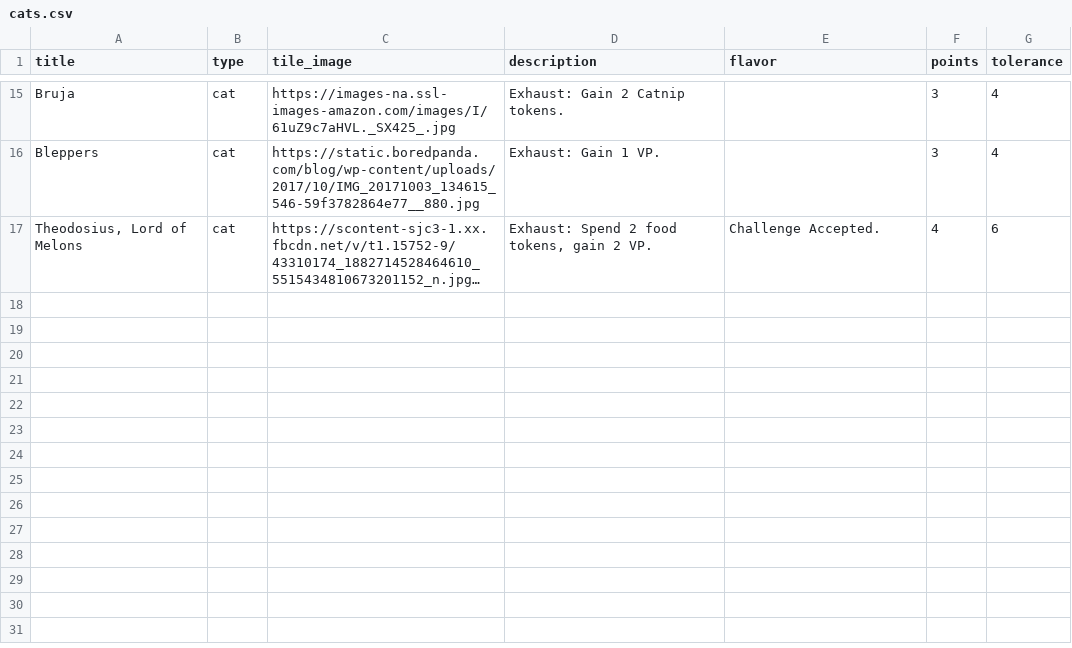
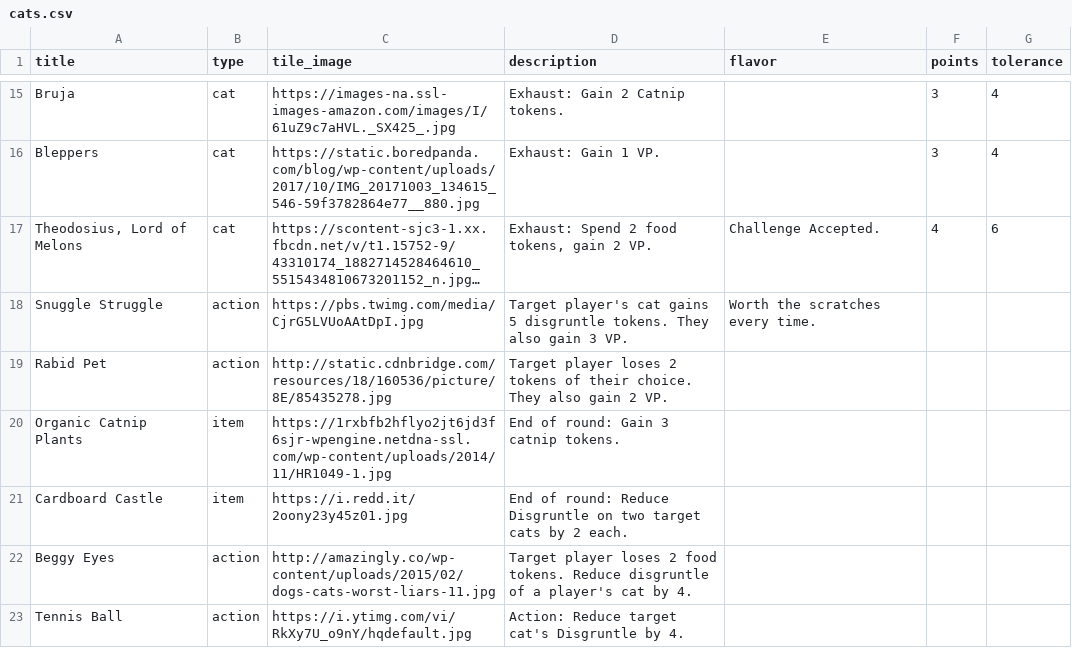
Before and after one commit to FeminismIsAwesome/catscatscats, a CSV file: config/cats.csv, drawn as a sheet; only a part is shown, gaps mark what is left out; long unchanged cells end in …; the diff names each change by its address in the sheet, - before the commit and + after, or states it on an @@ line.

```diff
--- a/config/cats.csv
+++ b/config/cats.csv
+row 18: Snuggle Struggle | action | https://pbs.twimg.com/media/CjrG5LVUoAAtDpI.jpg | Target player's cat gains 5 disgruntle tokens. They also gain 3 VP. | Worth the scratches every time.
+row 19: Rabid Pet | action | http://static.cdnbridge.com/resources/18/160536/picture/8E/85435278.jpg | Target player loses 2 tokens of their choice. They also gain 2 VP.
+row 20: Organic Catnip Plants | item | https://1rxbfb2hflyo2jt6jd3f6sjr-wpengine.netdna-ssl.com/wp-content/uploads/2014/11/HR1049-1.jpg | End of round: Gain 3 catnip tokens.
+row 21: Cardboard Castle | item | https://i.redd.it/2oony23y45z01.jpg | End of round: Reduce Disgruntle on two target cats by 2 each.
+row 22: Beggy Eyes | action | http://amazingly.co/wp-content/uploads/2015/02/dogs-cats-worst-liars-11.jpg | Target player loses 2 food tokens. Reduce disgruntle of a player's cat by 4.
+row 23: Tennis Ball | action | https://i.ytimg.com/vi/RkXy7U_o9nY/hqdefault.jpg | Action: Reduce target cat's Disgruntle by 4.
```
Also changed, not shown: 2 other files.
